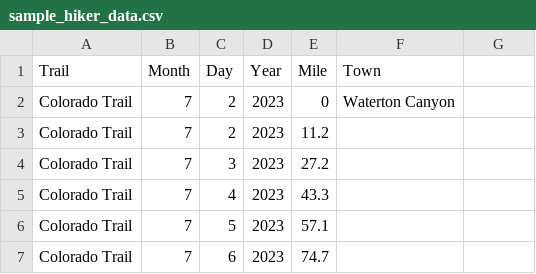
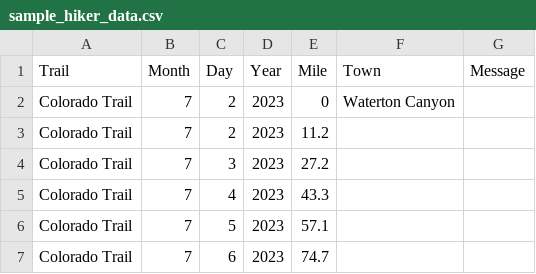
Before and after one commit to isabelleduplessis/thru-hike-tracker, a CSV file: sample_hiker_data.csv, drawn as a sheet; only a part is shown.

```diff
--- a/sample_hiker_data.csv
+++ b/sample_hiker_data.csv
@@ -1,2 +1,2 @@
-Trail,Month,Day,Year,Mile,Town
+Trail,Month,Day,Year,Mile,Town,Message
 Colorado Trail,7,2,2023,0,Waterton Canyon
```
Also changed, not shown: 1 other file.
